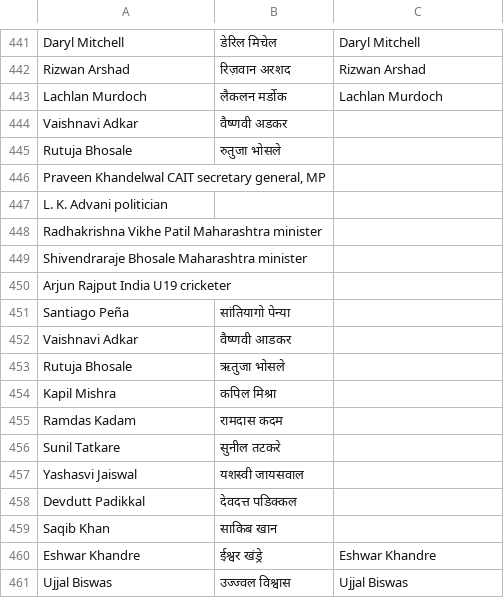
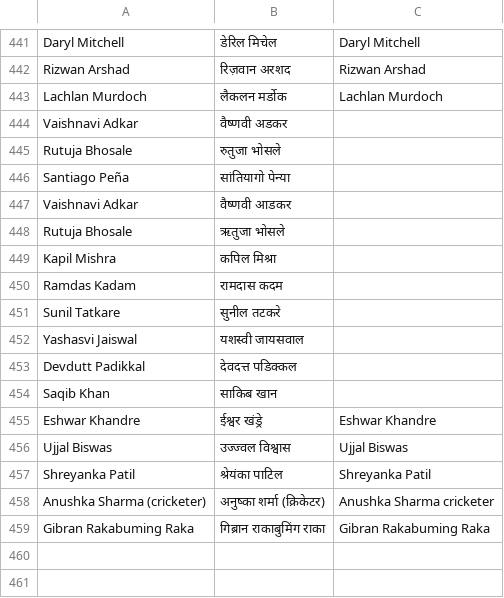
Before and after one commit to puneetspanesar/gandhinews, a TSV file: newsroom/library/people.tsv, drawn as a sheet; only a part is shown, gaps mark what is left out; removed rows and columns are numbered as before the commit, all else as after; the diff names each change by its address in the sheet, - before the commit and + after, or states it on an @@ line.

```diff
--- a/newsroom/library/people.tsv
+++ b/newsroom/library/people.tsv
-row 446: Praveen Khandelwal CAIT secretary general, MP
-row 447: L. K. Advani politician
-row 448: Radhakrishna Vikhe Patil Maharashtra minister
-row 449: Shivendraraje Bhosale Maharashtra minister
-row 450: Arjun Rajput India U19 cricketer
+row 457: Shreyanka Patil | श्रेयंका पाटिल | Shreyanka Patil
+row 458: Anushka Sharma (cricketer) | अनुष्का शर्मा (क्रिकेटर) | Anushka Sharma cricketer
+row 459: Gibran Rakabuming Raka | गिब्रान राकाबुमिंग राका | Gibran Rakabuming Raka
```
Also changed, not shown: 40 other files.
